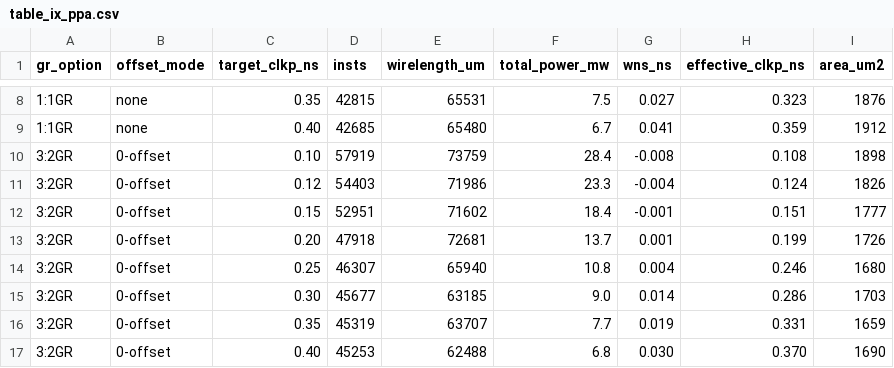
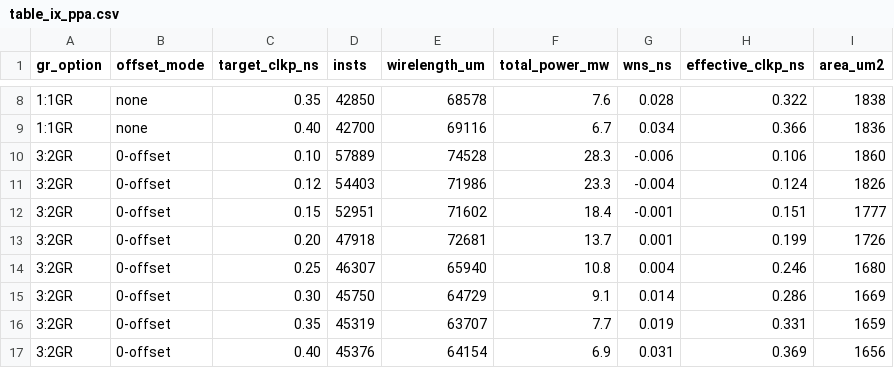
Before and after one commit to ABKGroup/CPCellUCSD, a CSV file: evaluation/results/table_ix_ppa.csv, drawn as a sheet; only a part is shown, gaps mark what is left out; the diff covers the shown part only.

```diff
--- a/evaluation/results/table_ix_ppa.csv
+++ b/evaluation/results/table_ix_ppa.csv
@@ -8,4 +8,4 @@ gr_option,offset_mode,target_clkp_ns,insts,wirelength_um,total_power_mw,wns_ns,e
-1:1GR,none,0.35,42815,65531,7.5,0.027,0.323,1876
-1:1GR,none,0.40,42685,65480,6.7,0.041,0.359,1912
-3:2GR,0-offset,0.10,57919,73759,28.4,-0.008,0.108,1898
+1:1GR,none,0.35,42850,68578,7.6,0.028,0.322,1838
+1:1GR,none,0.40,42700,69116,6.7,0.034,0.366,1836
+3:2GR,0-offset,0.10,57889,74528,28.3,-0.006,0.106,1860
 3:2GR,0-offset,0.12,54403,71986,23.3,-0.004,0.124,1826
@@ -14,4 +14,4 @@ gr_option,offset_mode,target_clkp_ns,insts,wirelength_um,total_power_mw,wns_ns,e
 3:2GR,0-offset,0.25,46307,65940,10.8,0.004,0.246,1680
-3:2GR,0-offset,0.30,45677,63185,9.0,0.014,0.286,1703
+3:2GR,0-offset,0.30,45750,64729,9.1,0.014,0.286,1669
 3:2GR,0-offset,0.35,45319,63707,7.7,0.019,0.331,1659
-3:2GR,0-offset,0.40,45253,62488,6.8,0.030,0.370,1690
+3:2GR,0-offset,0.40,45376,64154,6.9,0.031,0.369,1656
```
Also changed, not shown: 141 edited cells elsewhere in this file, 3 other files.
